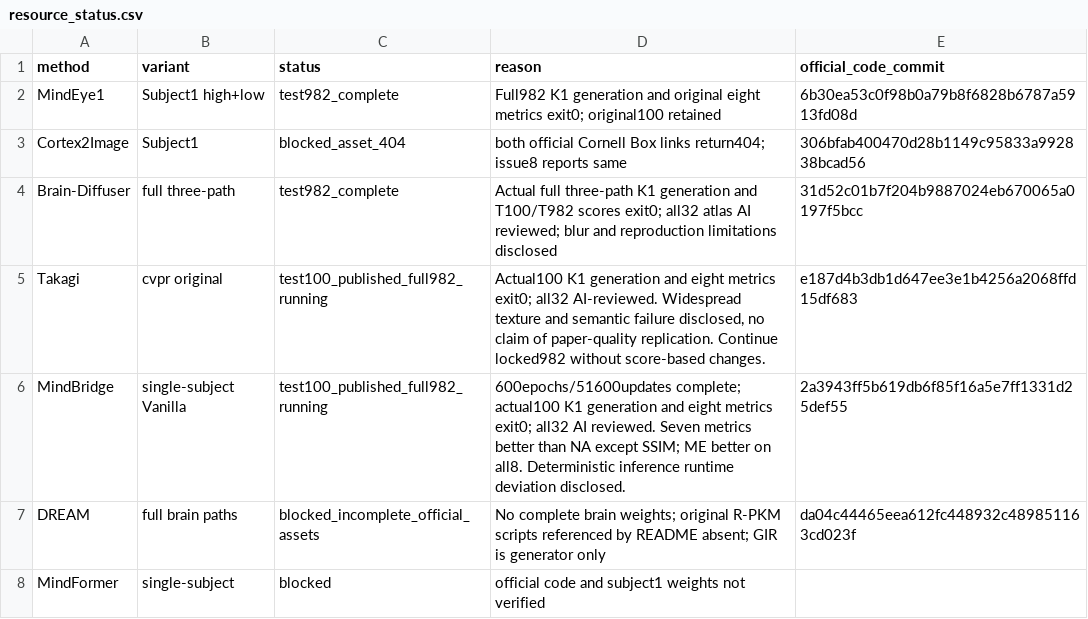
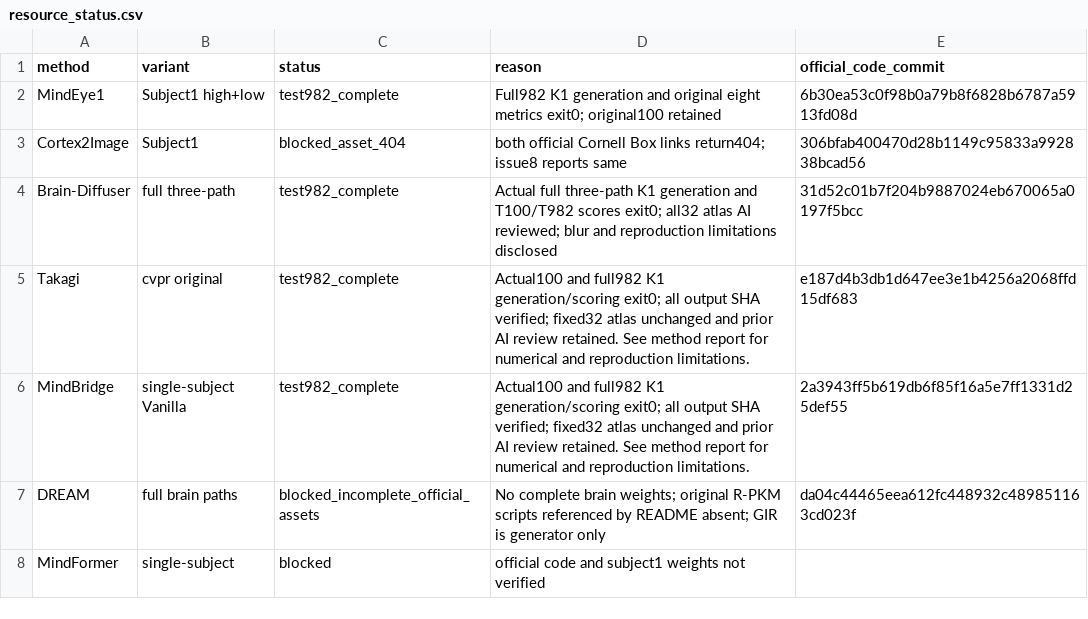
Before and after one commit to GeYugong/neuroadapter-author-first, a CSV file: benchmarks/subj01-v1/resource_status.csv, drawn as a sheet.

```diff
--- a/benchmarks/subj01-v1/resource_status.csv
+++ b/benchmarks/subj01-v1/resource_status.csv
@@ -4,4 +4,4 @@ Cortex2Image,Subject1,blocked_asset_404,both official Cornell Box links return40
 Brain-Diffuser,full three-path,test982_complete,Actual full three-path K1 generation and T100/T982 scores exit0; all32 atlas AI reviewed; blur and reproduction limitations disclosed,31d52c01b7f204b9887024eb670065a0197f5bcc
-Takagi,cvpr original,test100_published_full982_running,"Actual100 K1 generation and eight metrics exit0; all32 AI-reviewed. Widespread texture and semantic failure disclosed, no claim of paper-quality replication. Continue locked982 without score-based changes.",e187d4b3db1d647ee3e1b4256a2068ffd15df683
-MindBridge,single-subject Vanilla,test100_published_full982_running,600epochs/51600updates complete; actual100 K1 generation and eight metrics exit0; all32 AI reviewed. Seven metrics better than NA except SSIM; ME better on all8. Deterministic inference runtime deviation disclosed.,2a3943ff5b619db6f85f16a5e7ff1331d25def55
+Takagi,cvpr original,test982_complete,Actual100 and full982 K1 generation/scoring exit0; all output SHA verified; fixed32 atlas unchanged and prior AI review retained. See method report for numerical and reproduction limitations.,e187d4b3db1d647ee3e1b4256a2068ffd15df683
+MindBridge,single-subject Vanilla,test982_complete,Actual100 and full982 K1 generation/scoring exit0; all output SHA verified; fixed32 atlas unchanged and prior AI review retained. See method report for numerical and reproduction limitations.,2a3943ff5b619db6f85f16a5e7ff1331d25def55
 DREAM,full brain paths,blocked_incomplete_official_assets,No complete brain weights; original R-PKM scripts referenced by README absent; GIR is generator only,da04c44465eea612fc448932c489851163cd023f
```
Also changed, not shown: benchmarks/subj01-v1/metrics_test100_single.csv, benchmarks/subj01-v1/metrics_testfull_single.csv, 19 other files.
